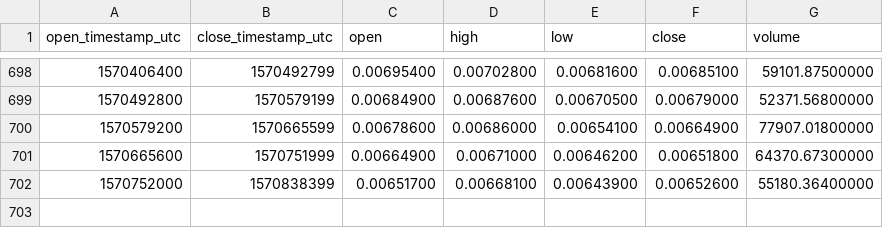
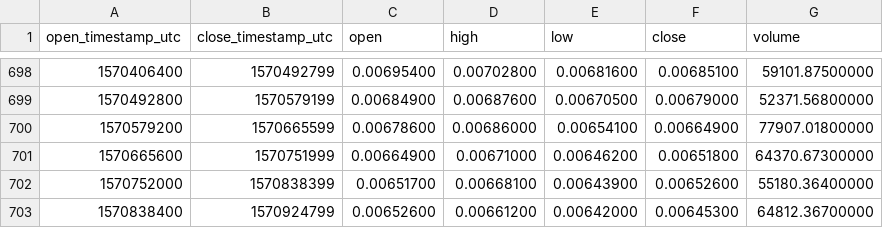
Before and after one commit to cryptobigbro/binance-XMRBTC, a CSV file: binance-XMRBTC-1d.csv, drawn as a sheet; only a part is shown, gaps mark what is left out; the diff names each change by its address in the sheet, - before the commit and + after, or states it on an @@ line.

Commit message:
Update OHLCV data.

```diff
--- a/binance-XMRBTC-1d.csv
+++ b/binance-XMRBTC-1d.csv
+row 703: 1570838400 | 1570924799 | 0.00652600 | 0.00661200 | 0.00642000 | 0.00645300 | 64812.36700000
```
Also changed, not shown: 1 other file.
